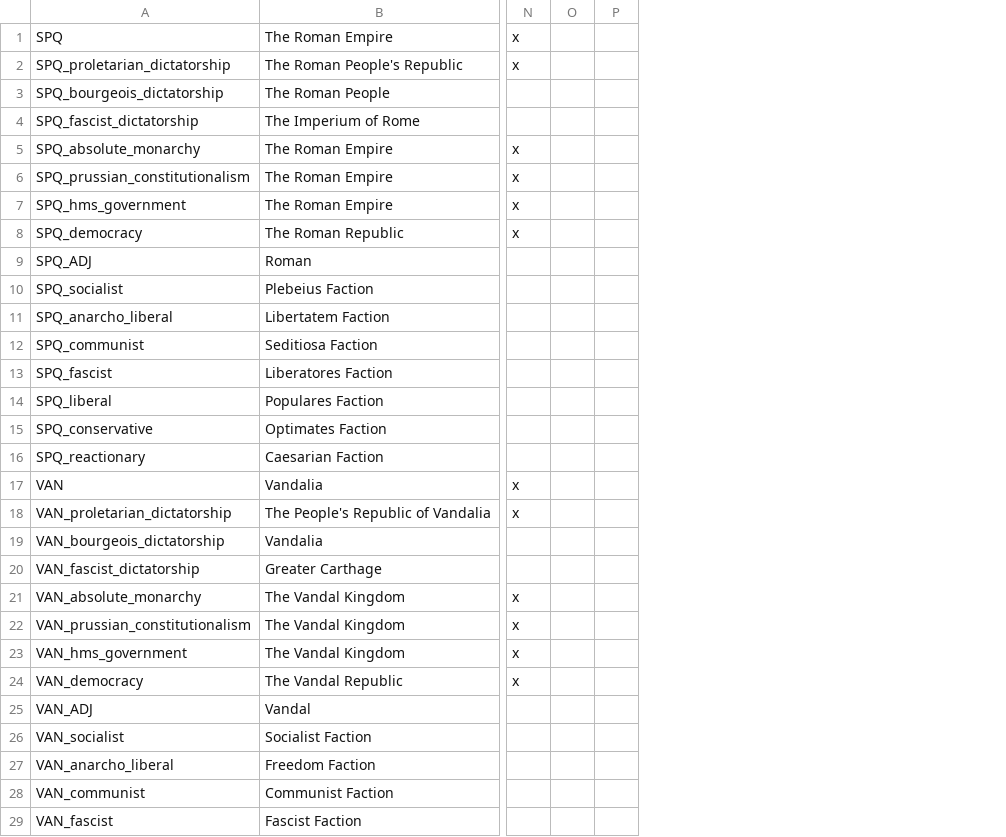
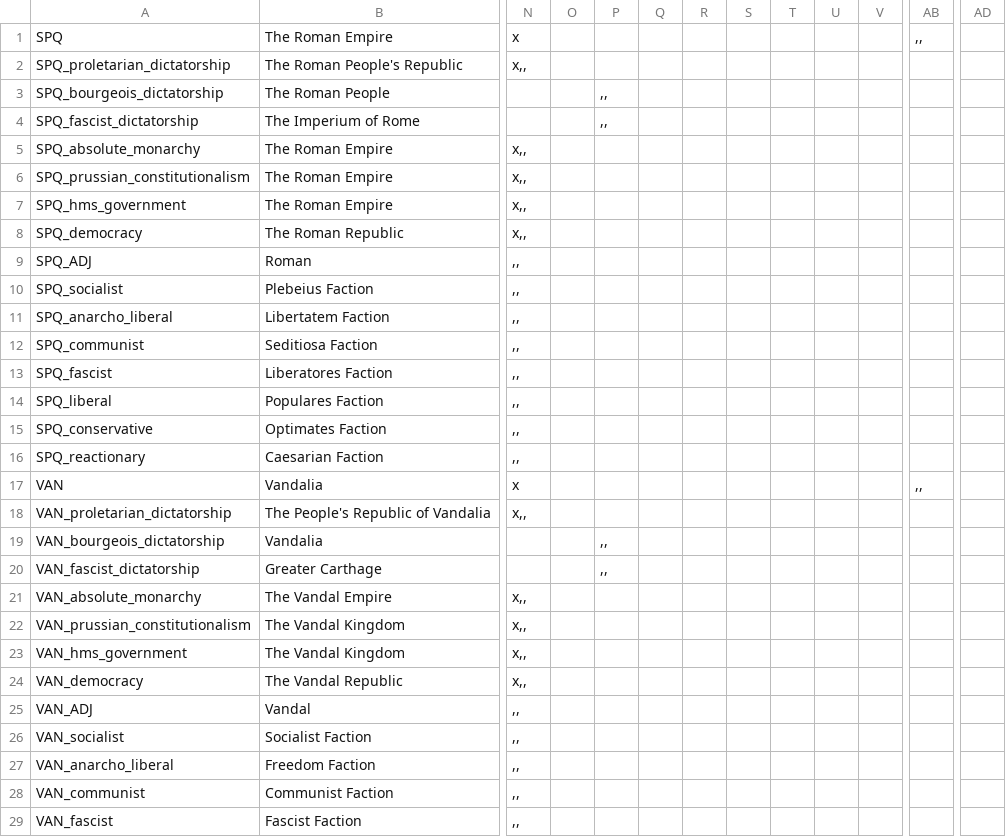
Before and after one commit to Cynic2201/Roma-Invicta-Vic-2, a CSV file: HPMRI/localisation/00_ARI_countries.csv, drawn as a sheet; only a part is shown, gaps mark what is left out; removed rows and columns are numbered as before the commit, all else as after; the diff covers the shown part only; the diff names each change by its address in the sheet, - before the commit and + after, or states it on an @@ line.

```diff
--- a/HPMRI/localisation/00_ARI_countries.csv
+++ b/HPMRI/localisation/00_ARI_countries.csv
-column O, empty
+column O, empty
+column Q, empty
+column R, empty
+column S, empty
+column T, empty
+column U, empty
+column V, empty
+column AB, rows 1-17: ,, |  |  |  |  |  |  |  |  |  |  |  |  |  |  |  | ,,
+column AD, empty
-N2: x
+N2: x,,
-P3:P4: (empty)
+P3:P4: ,,
-N5:N8: x
+N5:N8: x,,
-N9:N16: (empty)
+N9:N16: ,,
-N18: x
+N18: x,,
-P19:P20: (empty)
+P19:P20: ,,
-B21: The Vandal Kingdom
+B21: The Vandal Empire
-N21:N24: x
+N21:N24: x,,
-N25:N29: (empty)
+N25:N29: ,,
```
Also changed, not shown: 6 added columns and 40 edited cells elsewhere in this file, 16 other files.
